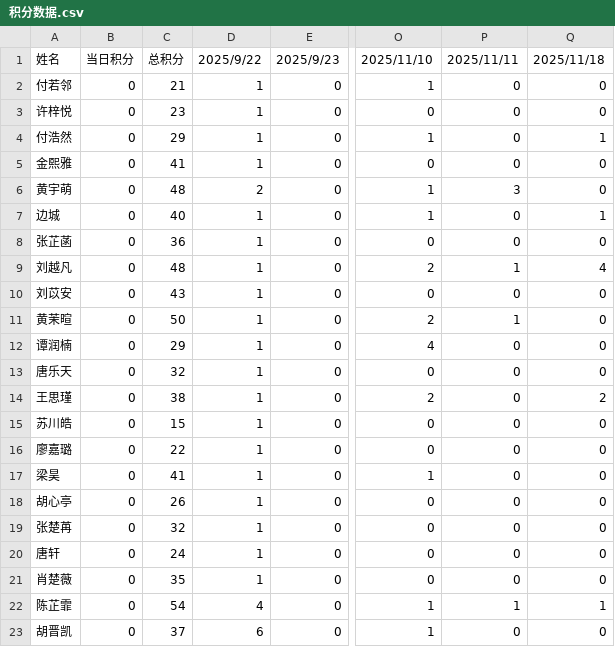
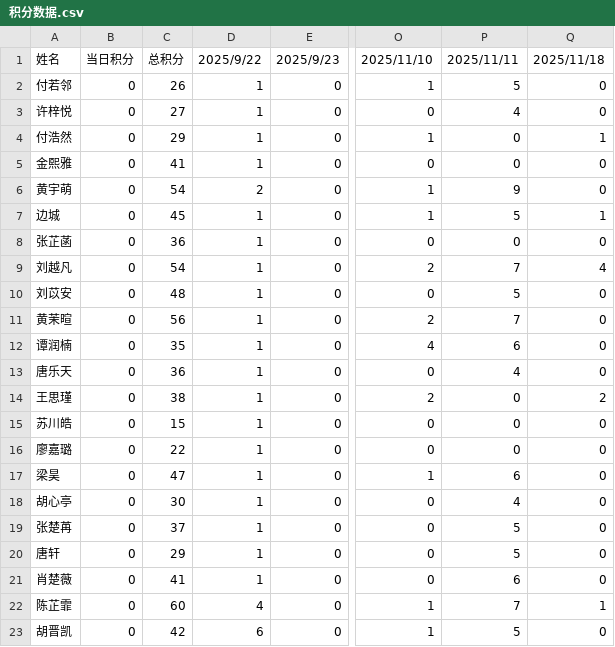
Before and after one commit to Hong-JL/jifenbang, a CSV file: 积分数据.csv, drawn as a sheet; only a part is shown, gaps mark what is left out; the diff covers the shown part only; the diff names each change by its address in the sheet, - before the commit and + after, or states it on an @@ line.

Commit message:
Update 积分数据.csv

```diff
--- a/积分数据.csv
+++ b/积分数据.csv
-C2: 21
+C2: 26
-P2: 0
+P2: 5
-C3: 23
+C3: 27
-P3: 0
+P3: 4
-C6: 48
+C6: 54
-P6: 3
+P6: 9
-C7: 40
+C7: 45
-P7: 0
+P7: 5
-C9: 48
+C9: 54
-P9: 1
+P9: 7
-C10: 43
+C10: 48
-P10: 0
+P10: 5
-C11: 50
+C11: 56
-P11: 1
+P11: 7
-C12: 29
+C12: 35
-P12: 0
+P12: 6
-C13: 32
+C13: 36
-P13: 0
+P13: 4
-C17: 41
+C17: 47
-P17: 0
+P17: 6
-C18: 26
+C18: 30
-P18: 0
+P18: 4
-C19: 32
+C19: 37
-P19:P20: 0
+P19:P20: 5
-C20: 24
+C20: 29
-C21: 35
+C21: 41
-P21: 0
+P21: 6
-C22: 54
+C22: 60
-P22: 1
+P22: 7
-C23: 37
+C23: 42
-P23: 0
+P23: 5
```
Also changed, not shown: 1 removed row and 16 edited cells elsewhere in this file.
